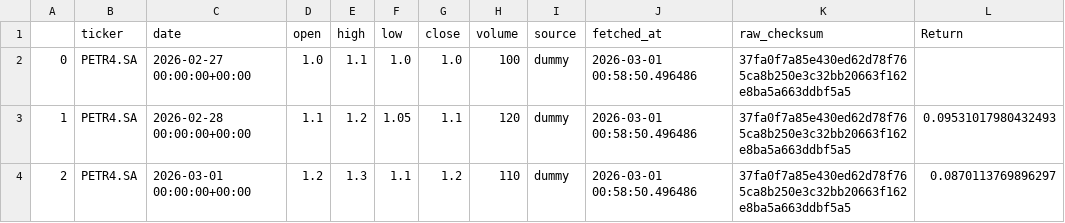
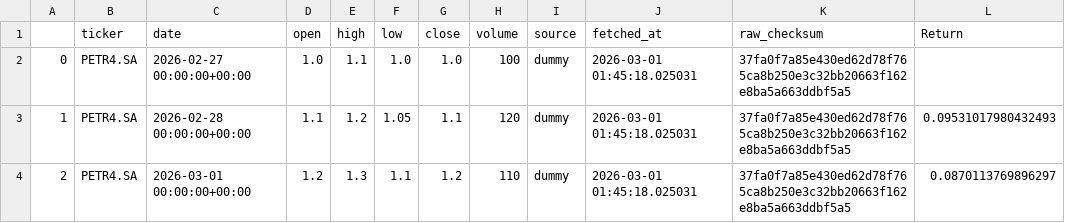
Before and after one commit to phbrgnomo/Analise-financeira-B3, a CSV file: dados/PETR4.csv, drawn as a sheet.

```diff
--- a/dados/PETR4.csv
+++ b/dados/PETR4.csv
@@ -1,4 +1,4 @@
 ,ticker,date,open,high,low,close,volume,source,fetched_at,raw_checksum,Return
-0,PETR4.SA,2026-02-27 00:00:00+00:00,1.0,1.1,1.0,1.0,100,dummy,2026-03-01 00:58:50.496486,37fa0f7a85e430ed62d78f765ca8b250e3c32bb20663f162e8ba5a663ddbf5a5,
-1,PETR4.SA,2026-02-28 00:00:00+00:00,1.1,1.2,1.05,1.1,120,dummy,2026-03-01 00:58:50.496486,37fa0f7a85e430ed62d78f765ca8b250e3c32bb20663f162e8ba5a663ddbf5a5,0.09531017980432493
-2,PETR4.SA,2026-03-01 00:00:00+00:00,1.2,1.3,1.1,1.2,110,dummy,2026-03-01 00:58:50.496486,37fa0f7a85e430ed62d78f765ca8b250e3c32bb20663f162e8ba5a663ddbf5a5,0.0870113769896297
+0,PETR4.SA,2026-02-27 00:00:00+00:00,1.0,1.1,1.0,1.0,100,dummy,2026-03-01 01:45:18.025031,37fa0f7a85e430ed62d78f765ca8b250e3c32bb20663f162e8ba5a663ddbf5a5,
+1,PETR4.SA,2026-02-28 00:00:00+00:00,1.1,1.2,1.05,1.1,120,dummy,2026-03-01 01:45:18.025031,37fa0f7a85e430ed62d78f765ca8b250e3c32bb20663f162e8ba5a663ddbf5a5,0.09531017980432493
+2,PETR4.SA,2026-03-01 00:00:00+00:00,1.2,1.3,1.1,1.2,110,dummy,2026-03-01 01:45:18.025031,37fa0f7a85e430ed62d78f765ca8b250e3c32bb20663f162e8ba5a663ddbf5a5,0.0870113769896297
```
Also changed, not shown: 1 other file.
